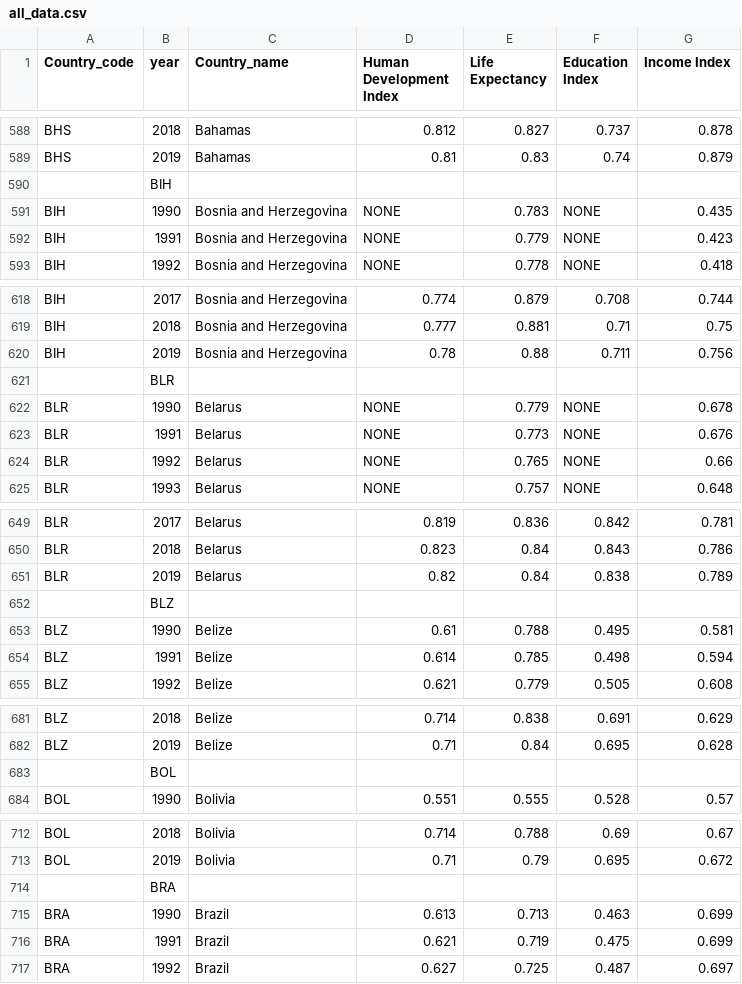
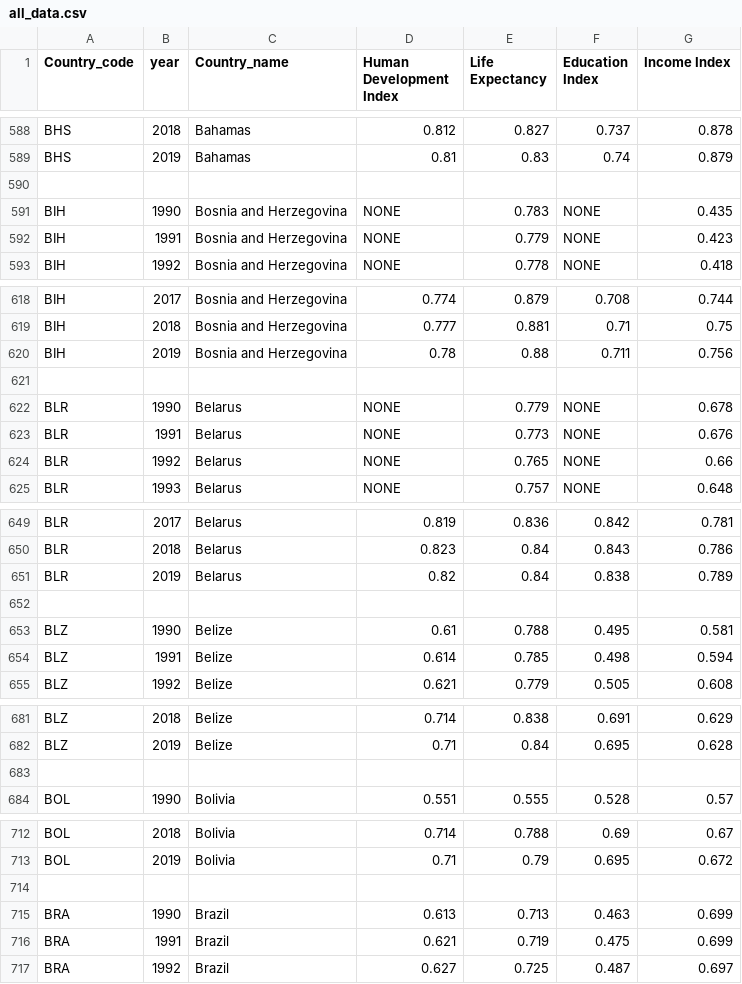
Before and after one commit to JohnWales/Visualizing-UNs-Human-Development-Report, a CSV file: csv_files/all_data.csv, drawn as a sheet; only a part is shown, gaps mark what is left out; the diff covers the shown part only.

```diff
--- a/csv_files/all_data.csv
+++ b/csv_files/all_data.csv
@@ -589,3 +589,3 @@ BHS,2018,Bahamas,0.812,0.827,0.737,0.878
 BHS,2019,Bahamas,0.81,0.83,0.74,0.879
-,BIH
+
 BIH,1990,Bosnia and Herzegovina,NONE,0.783,NONE,0.435
@@ -620,3 +620,3 @@ BIH,2018,Bosnia and Herzegovina,0.777,0.881,0.71,0.75
 BIH,2019,Bosnia and Herzegovina,0.78,0.88,0.711,0.756
-,BLR
+
 BLR,1990,Belarus,NONE,0.779,NONE,0.678
@@ -651,3 +651,3 @@ BLR,2018,Belarus,0.823,0.84,0.843,0.786
 BLR,2019,Belarus,0.82,0.84,0.838,0.789
-,BLZ
+
 BLZ,1990,Belize,0.61,0.788,0.495,0.581
@@ -682,3 +682,3 @@ BLZ,2018,Belize,0.714,0.838,0.691,0.629
 BLZ,2019,Belize,0.71,0.84,0.695,0.628
-,BOL
+
 BOL,1990,Bolivia,0.551,0.555,0.528,0.57
@@ -713,3 +713,3 @@ BOL,2018,Bolivia,0.714,0.788,0.69,0.67
 BOL,2019,Bolivia,0.71,0.79,0.695,0.672
-,BRA
+
 BRA,1990,Brazil,0.613,0.713,0.463,0.699
```
Also changed, not shown: 165 edited cells elsewhere in this file, 7 other files.
